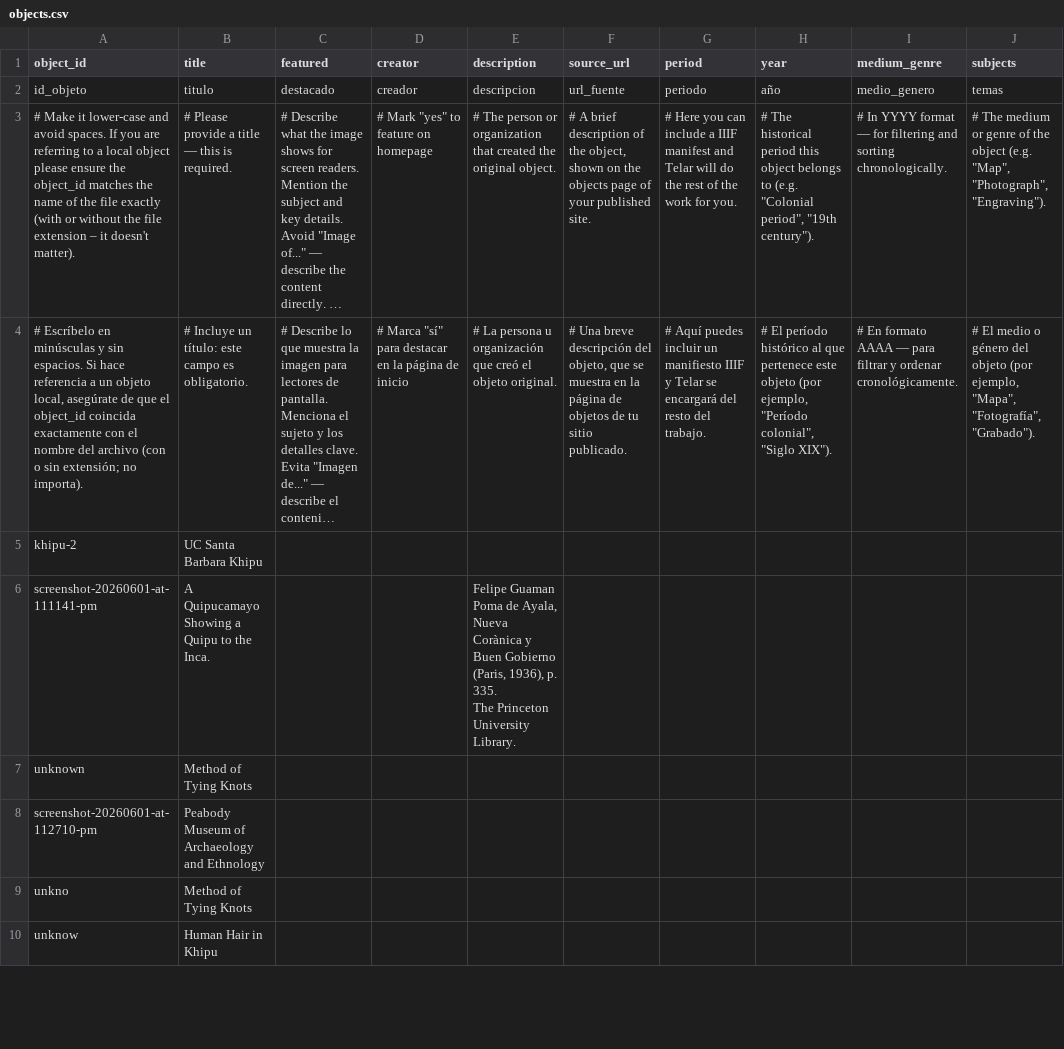
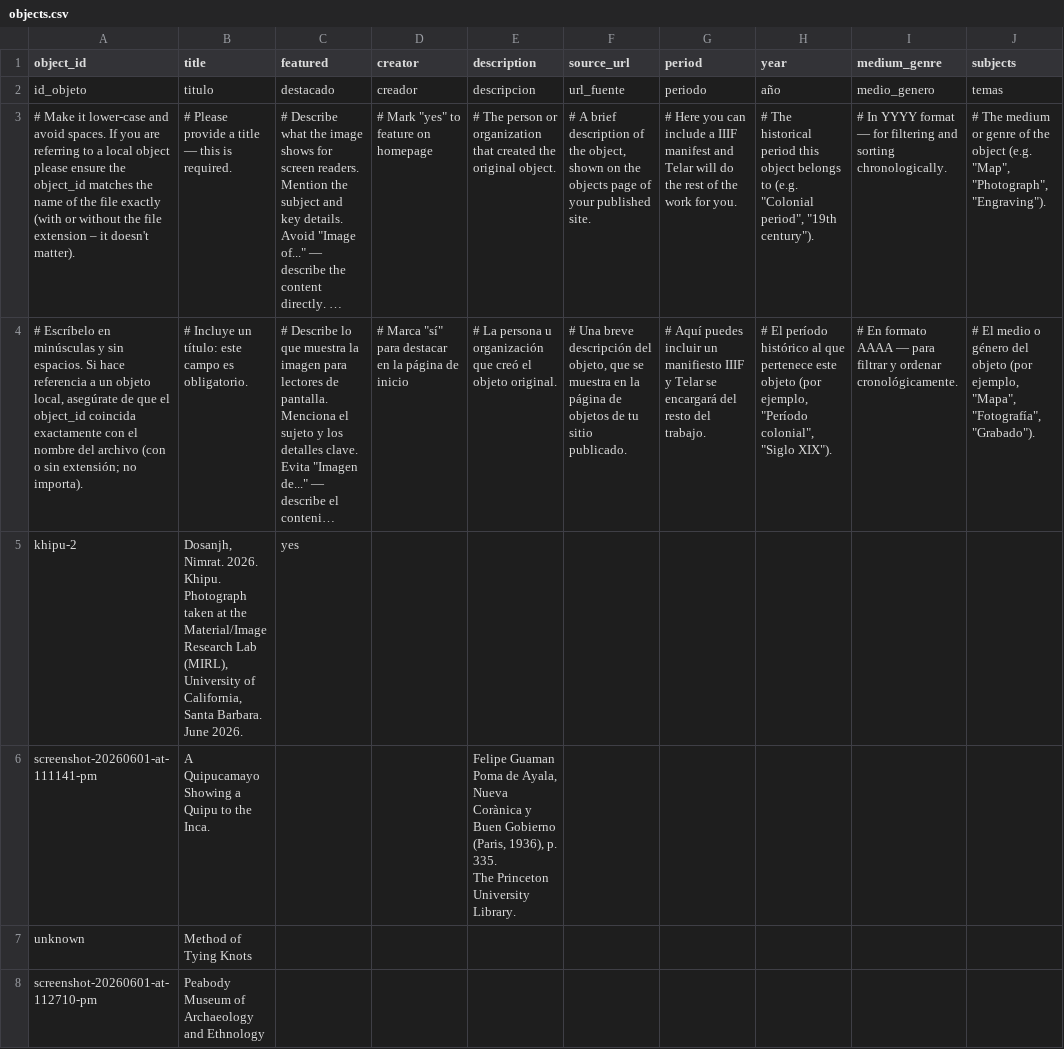
Before and after one commit to nimidosanjh/test, a CSV file: telar-content/spreadsheets/objects.csv, drawn as a sheet; only a part is shown; the shorter side is filled out with more unchanged rows; long unchanged cells end in …; the diff names each change by its address in the sheet, - before the commit and + after, or states it on an @@ line.

Commit message:
Modify 1 object
Changed:
  Object: Dosanjh, Nimrat. 2026. Khipu. Photograph taken at the Material/Image Research Lab (MIRL), University of California, Santa Barbara. June 2026.

Published via Telar Compositor

```diff
--- a/telar-content/spreadsheets/objects.csv
+++ b/telar-content/spreadsheets/objects.csv
-B5 (title): UC Santa Barbara Khipu
+B5 (title): Dosanjh, Nimrat. 2026. Khipu. Photograph taken at the Material/Image Research Lab (MIRL), University of California, Santa Barbara. June 2026.
-C5 (featured): (empty)
+C5 (featured): yes
```
